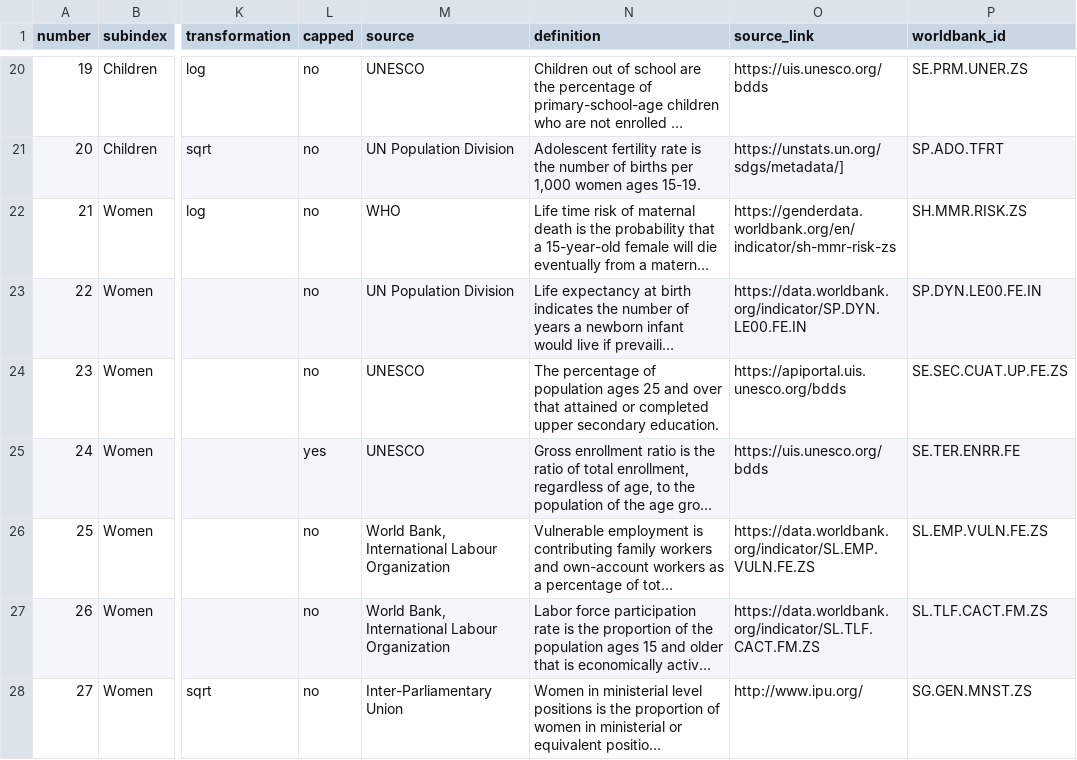
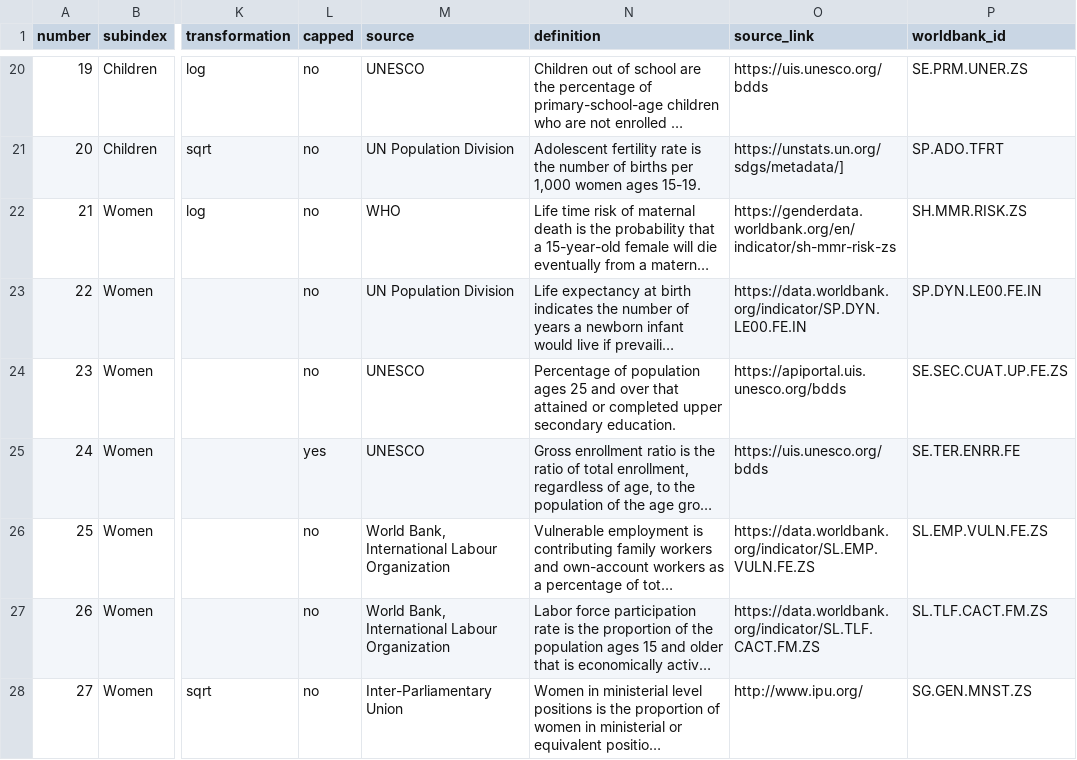
Before and after one commit to aripiz/cfa-index, a CSV file: data/index2024_meta.csv, drawn as a sheet; only a part is shown, gaps mark what is left out; long unchanged cells end in …; the diff covers the shown part only; the diff names each change by its address in the sheet, - before the commit and + after, or states it on an @@ line.

```diff
--- a/data/index2024_meta.csv
+++ b/data/index2024_meta.csv
-N24 (definition): The percentage of population…
+N24 (definition): Percentage of population…
```
Also changed, not shown: 2 edited cells elsewhere in this file, 7 other files.
